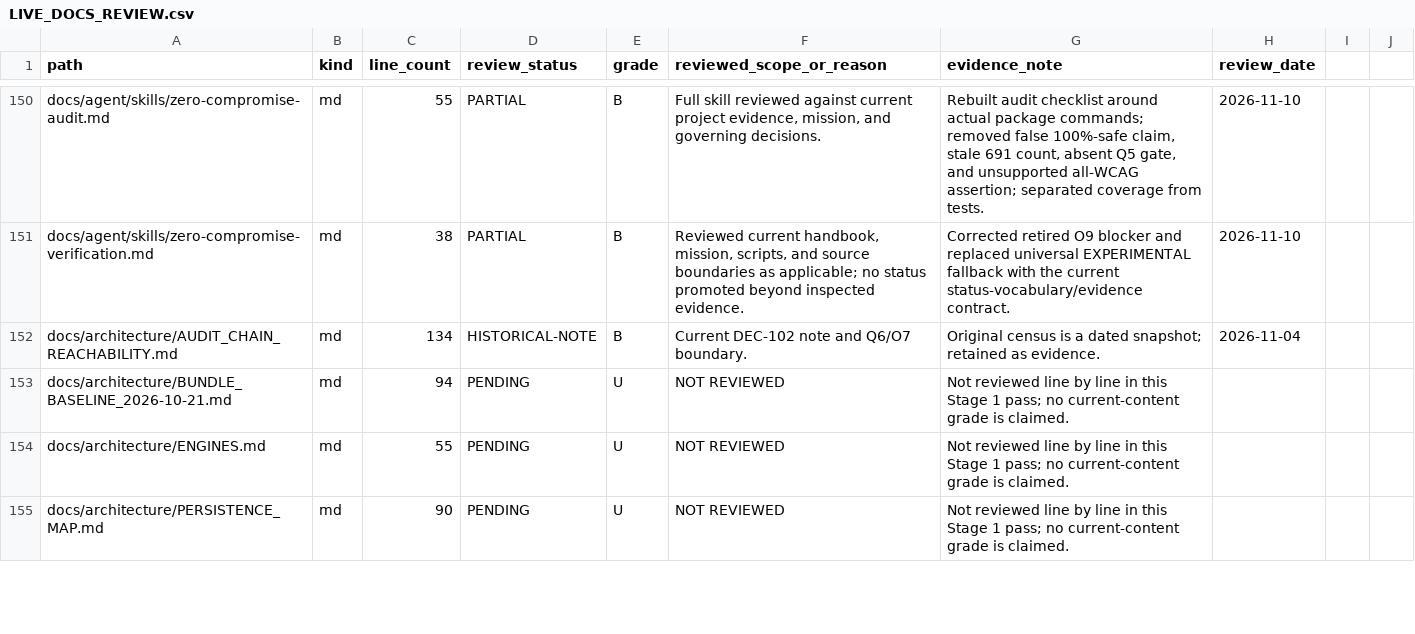
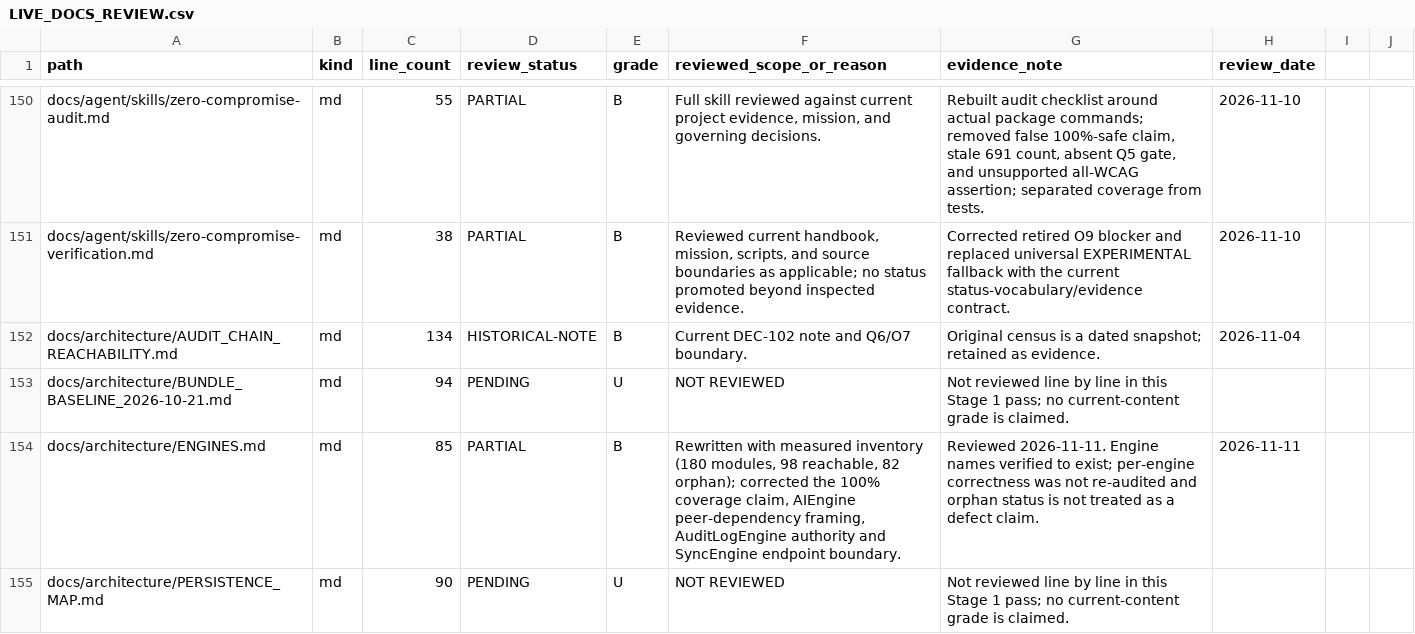
Before and after one commit to Warzonesiddiki/fp-A-betterversion, a CSV file: docs/_agent/LIVE_DOCS_REVIEW.csv, drawn as a sheet; only a part is shown, gaps mark what is left out; the diff covers the shown part only.

Commit message:
docs(stage1): measure engine directory and correct three-statement gate limits
Documentation-only. No application-source, test, CI/gate, or dependency
change; both coding gates remain false.

AUD-101. docs/architecture/ENGINES.md overstated the engine layer:
- "156+ engines" -> measured 180 modules, 98 with a runtime consumer, 82 orphan
  (node scripts/verify-readme-stats.mjs); engine presence is now stated as not
  evidence of product reachability or industry certification.
- "100% test coverage required for all math logic" -> the configured threshold
  is 50% per metric (vite.config.ts:245-250) and is currently unmet.
- AIEngine "Transformers.js bridge" -> @huggingface/transformers is an optional
  peer dependency, lazily imported, with no bundled model.
- AuditLogEngine "comprehensive cell-level history" -> no consumer beyond
  SOXComplianceEngine and its own tests, no persistence adapter.
- SyncEngine "coordinates delta-sync" -> targets a placeholder WebSocket URL;
  no sync server is evidenced in this tree.

docs/architecture/THREE_STATEMENT_GATE.md said entry deletions were ungated.
DELETE /api/gl/entries/:id now soft-deletes and calls
assertEntityLedgerIntegrity inside the same transaction (W0.3-fix + W0.8.6,
gl.ts:538-548), ordered so a legal soft delete is not rejected. Corrected that
limitation; kept the real ones (TS1/TS2 unwired, non-GL writes ungated,
as-of-now totals) and added the tombstone/retention consequence.

Ledger: 240 rows, 160 PARTIAL, 46 HISTORICAL-NOTE, 3 GENERATED, 31 PENDING;
25 active C-grade records unchanged. Line counts, state counts and branch
reconcile.

Validation: docs:verify PASS (three known non-failing annex warnings);
docs:links --strict PASS (0 broken); skills:verify PASS (72); engines:verify
PASS (180); git diff --check PASS.

Co-authored-by: arena-agent <297053741+arena-agent@users.noreply.github.com>

```diff
--- a/docs/_agent/LIVE_DOCS_REVIEW.csv
+++ b/docs/_agent/LIVE_DOCS_REVIEW.csv
@@ -153,3 +153,3 @@ docs/architecture/AUDIT_CHAIN_REACHABILITY.md,md,134,HISTORICAL-NOTE,B,Current D
 docs/architecture/BUNDLE_BASELINE_2026-10-21.md,md,94,PENDING,U,NOT REVIEWED,Not reviewed line by line in this Stage 1 pass; no current-content grade is claimed.,
-docs/architecture/ENGINES.md,md,55,PENDING,U,NOT REVIEWED,Not reviewed line by line in this Stage 1 pass; no current-content grade is claimed.,
+docs/architecture/ENGINES.md,md,85,PARTIAL,B,"Rewritten with measured inventory (180 modules, 98 reachable, 82 orphan); corrected the 100% coverage claim, AIEngine peer-dependency framing, AuditLogEngine authority and SyncEngine endpoint boundary.","Reviewed 2026-11-11. Engine names verified to exist; per-engine correctness was not re-audited and orphan status is not treated as a defect claim.",2026-11-11
 docs/architecture/PERSISTENCE_MAP.md,md,90,PENDING,U,NOT REVIEWED,Not reviewed line by line in this Stage 1 pass; no current-content grade is claimed.,
```
Also changed, not shown: 11 edited cells elsewhere in this file, 5 other files.
